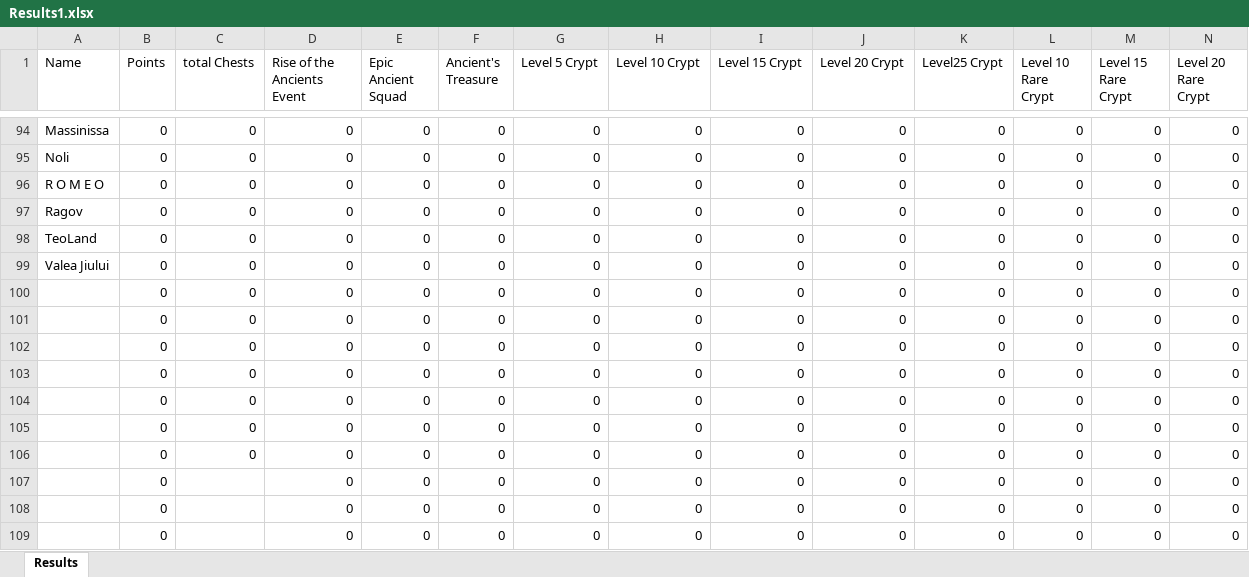
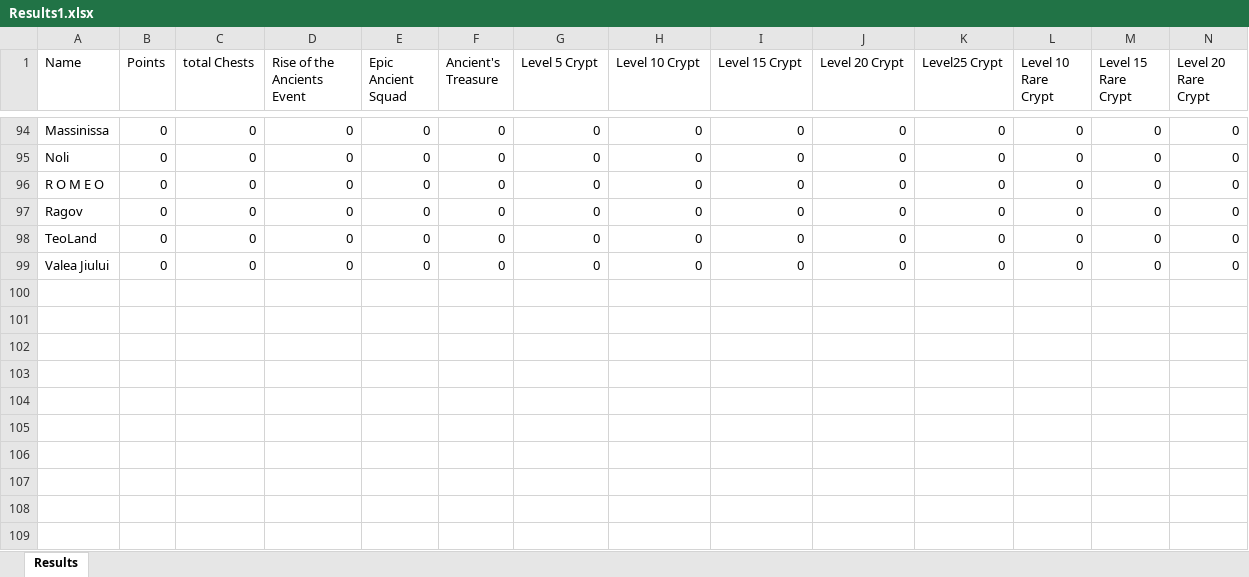
Before and after one commit to abdulraoufsuliman-ctrl/Chest_Tracker, an Excel workbook: Results1.xlsx, sheet Results, drawn as a sheet; only a part is shown, gaps mark what is left out; values as stored, in another font and other column widths than the file's, no borders; rows hold the shown columns only; the diff names each change by its address in the sheet, - before the commit and + after, or states it on an @@ line.

```diff
--- a/Results1.xlsx (sheet Results)
+++ b/Results1.xlsx (sheet Results)
-row 100:  | 0 | 0 | 0 | 0 | 0 | 0 | 0 | 0 | 0 | 0 | 0 | 0 | 0
-row 101:  | 0 | 0 | 0 | 0 | 0 | 0 | 0 | 0 | 0 | 0 | 0 | 0 | 0
-row 102:  | 0 | 0 | 0 | 0 | 0 | 0 | 0 | 0 | 0 | 0 | 0 | 0 | 0
-row 103:  | 0 | 0 | 0 | 0 | 0 | 0 | 0 | 0 | 0 | 0 | 0 | 0 | 0
-row 104:  | 0 | 0 | 0 | 0 | 0 | 0 | 0 | 0 | 0 | 0 | 0 | 0 | 0
-row 105:  | 0 | 0 | 0 | 0 | 0 | 0 | 0 | 0 | 0 | 0 | 0 | 0 | 0
-row 106:  | 0 | 0 | 0 | 0 | 0 | 0 | 0 | 0 | 0 | 0 | 0 | 0 | 0
-row 107:  | 0 |  | 0 | 0 | 0 | 0 | 0 | 0 | 0 | 0 | 0 | 0 | 0
-row 108:  | 0 |  | 0 | 0 | 0 | 0 | 0 | 0 | 0 | 0 | 0 | 0 | 0
-row 109:  | 0 |  | 0 | 0 | 0 | 0 | 0 | 0 | 0 | 0 | 0 | 0 | 0
```
Also changed, not shown: Results2.xlsx.
